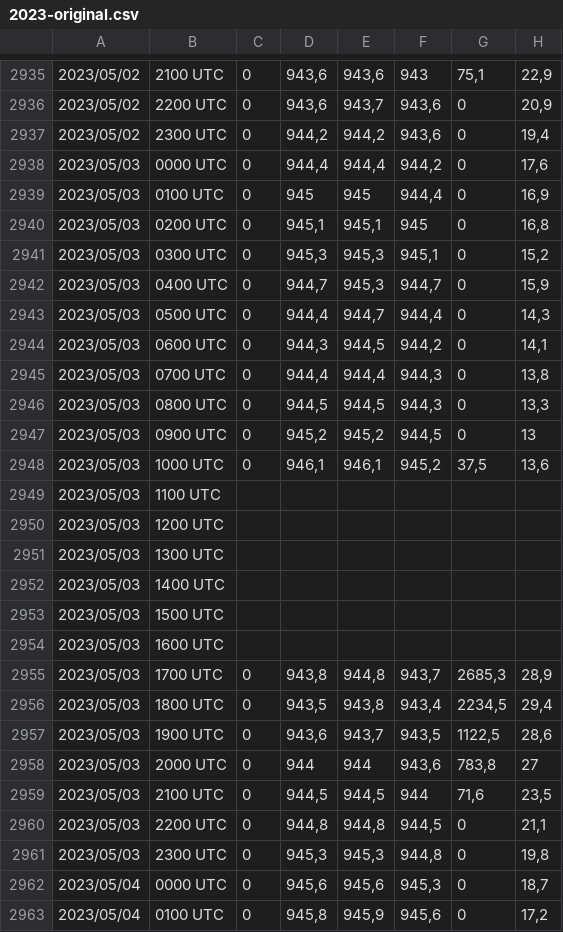
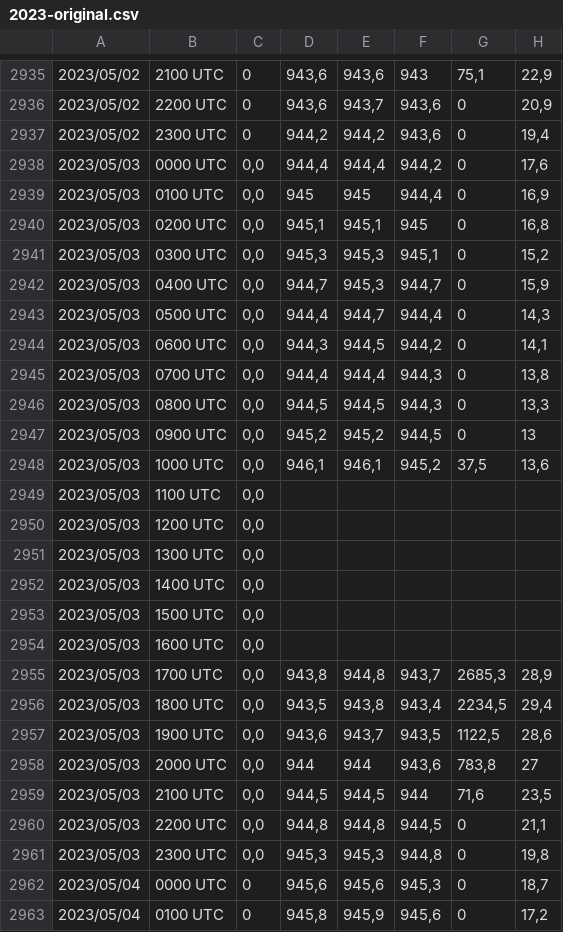
Before and after one commit to USJT2026TCC/AgroSmart, a CSV file: api/recursos/inmet/A770/2023-original.csv, drawn as a sheet; only a part is shown, gaps mark what is left out; the diff names each change by its address in the sheet, - before the commit and + after, or states it on an @@ line.

```diff
--- a/api/recursos/inmet/A770/2023-original.csv
+++ b/api/recursos/inmet/A770/2023-original.csv
-C2938:C2948: 0
+C2938:C2948: 0,0
-C2949:C2954: (empty)
+C2949:C2954: 0,0
-C2955:C2961: 0
+C2955:C2961: 0,0
```
Also changed, not shown: api/recursos/inmet/A770/2021-diario.csv, api/recursos/inmet/A770/2021-original.csv, 20 other files.
